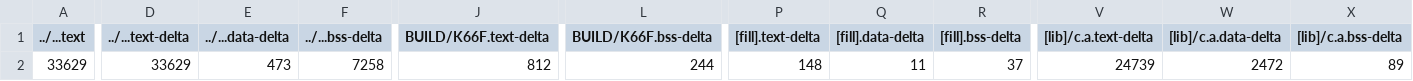
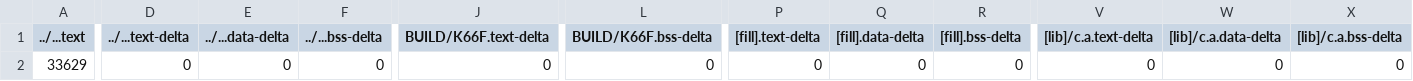
Before and after one commit to fancyhsu/mbed05, a CSV file: 5_11_OS_Priority/BUILD/K66F/GCC_ARM/5_11_OS_Priority_map.csv, drawn as a sheet; only a part is shown, gaps mark what is left out; the diff covers the shown part only; the diff names each change by its address in the sheet, - before the commit and + after, or states it on an @@ line.

```diff
--- a/5_11_OS_Priority/BUILD/K66F/GCC_ARM/5_11_OS_Priority_map.csv
+++ b/5_11_OS_Priority/BUILD/K66F/GCC_ARM/5_11_OS_Priority_map.csv
-D2 (../...text-delta): 33629
+D2 (../...text-delta): 0
-E2 (../...data-delta): 473
+E2 (../...data-delta): 0
-F2 (../...bss-delta): 7258
+F2 (../...bss-delta): 0
-J2 (BUILD/K66F.text-delta): 812
+J2 (BUILD/K66F.text-delta): 0
-L2 (BUILD/K66F.bss-delta): 244
+L2 (BUILD/K66F.bss-delta): 0
-P2 ([fill].text-delta): 148
+P2 ([fill].text-delta): 0
-Q2 ([fill].data-delta): 11
+Q2 ([fill].data-delta): 0
-R2 ([fill].bss-delta): 37
+R2 ([fill].bss-delta): 0
-V2 ([lib]/c.a.text-delta): 24739
+V2 ([lib]/c.a.text-delta): 0
-W2 ([lib]/c.a.data-delta): 2472
+W2 ([lib]/c.a.data-delta): 0
-X2 ([lib]/c.a.bss-delta): 89
+X2 ([lib]/c.a.bss-delta): 0
```
Also changed, not shown: 5 edited cells elsewhere in this file, 23 other files.
